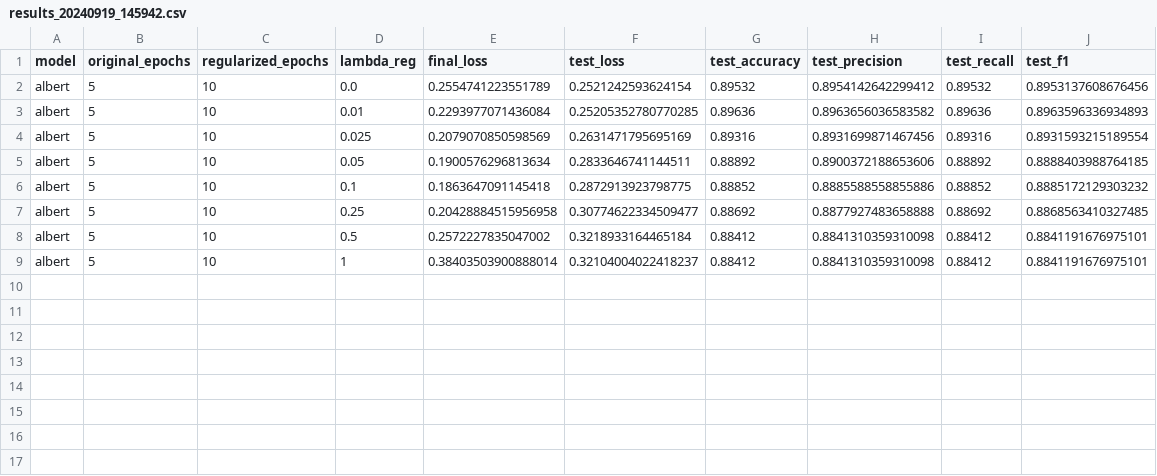
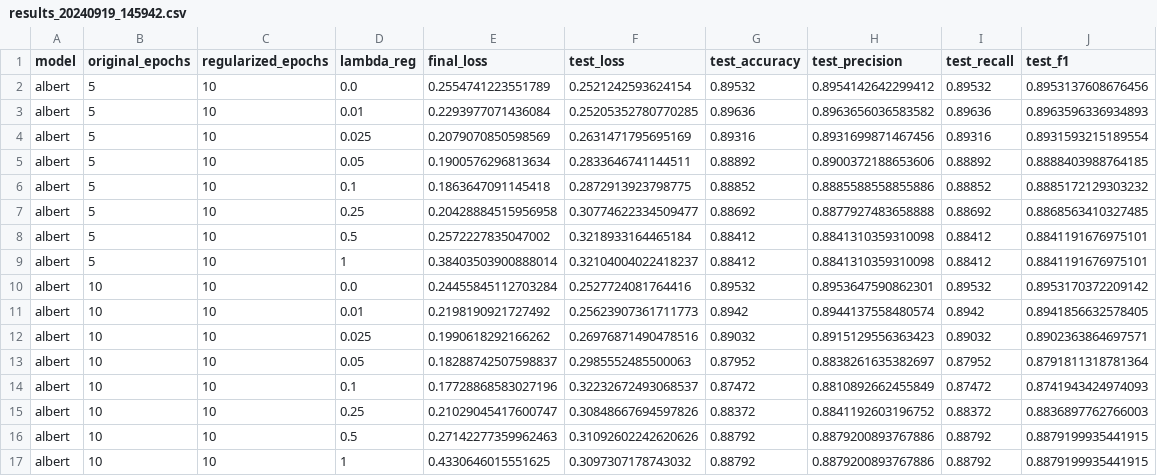
Before and after one commit to p10rahulm/causal-vs-correlated-classification, a CSV file: outputs/imdb_sentiment_regularized_lambda/results_20240919_145942.csv, drawn as a sheet.

```diff
--- a/outputs/imdb_sentiment_regularized_lambda/results_20240919_145942.csv
+++ b/outputs/imdb_sentiment_regularized_lambda/results_20240919_145942.csv
@@ -9 +9,9 @@ albert,5,10,0.5,0.2572227835047002,0.3218933164465184,0.88412,0.8841310359310098
 albert,5,10,1,0.38403503900888014,0.32104004022418237,0.88412,0.8841310359310098,0.88412,0.8841191676975101
+albert,10,10,0.0,0.24455845112703284,0.2527724081764416,0.89532,0.8953647590862301,0.89532,0.8953170372209142
+albert,10,10,0.01,0.2198190921727492,0.25623907361711773,0.8942,0.8944137558480574,0.8942,0.8941856632578405
+albert,10,10,0.025,0.1990618292166262,0.26976871490478516,0.89032,0.8915129556363423,0.89032,0.8902363864697571
+albert,10,10,0.05,0.18288742507598837,0.2985552485500063,0.87952,0.8838261635382697,0.87952,0.8791811318781364
+albert,10,10,0.1,0.17728868583027196,0.32232672493068537,0.87472,0.8810892662455849,0.87472,0.8741943424974093
+albert,10,10,0.25,0.21029045417600747,0.30848667694597826,0.88372,0.8841192603196752,0.88372,0.8836897762766003
+albert,10,10,0.5,0.27142277359962463,0.31092602242620626,0.88792,0.8879200893767886,0.88792,0.8879199935441915
+albert,10,10,1,0.4330646015551625,0.3097307178743032,0.88792,0.8879200893767886,0.88792,0.8879199935441915
```
Also changed, not shown: outputs/imdb_sentiment_regularized_lambda/results_20240919_145930.csv, outputs/imdb_sentiment_regularized_lambda/results_20240919_145949.csv, 24 other files.
